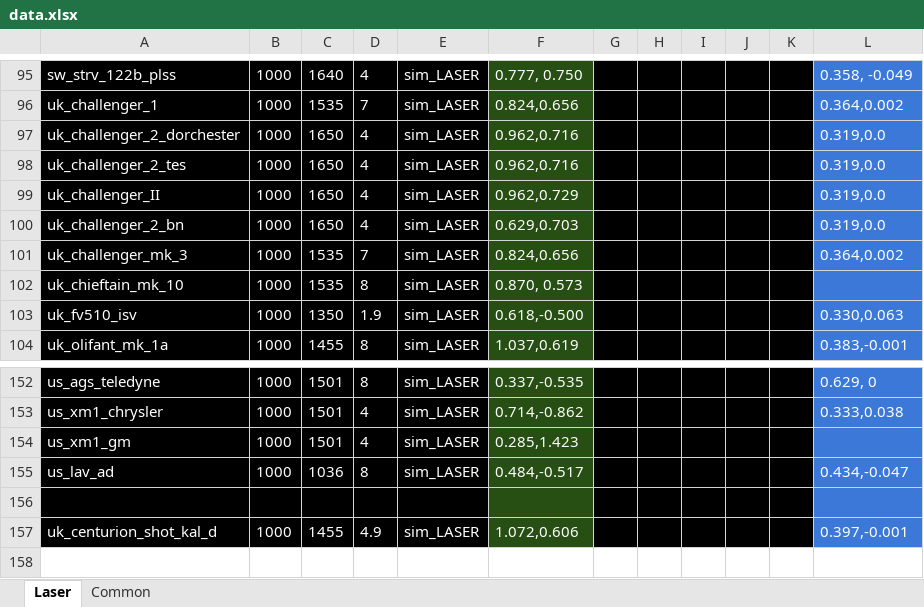
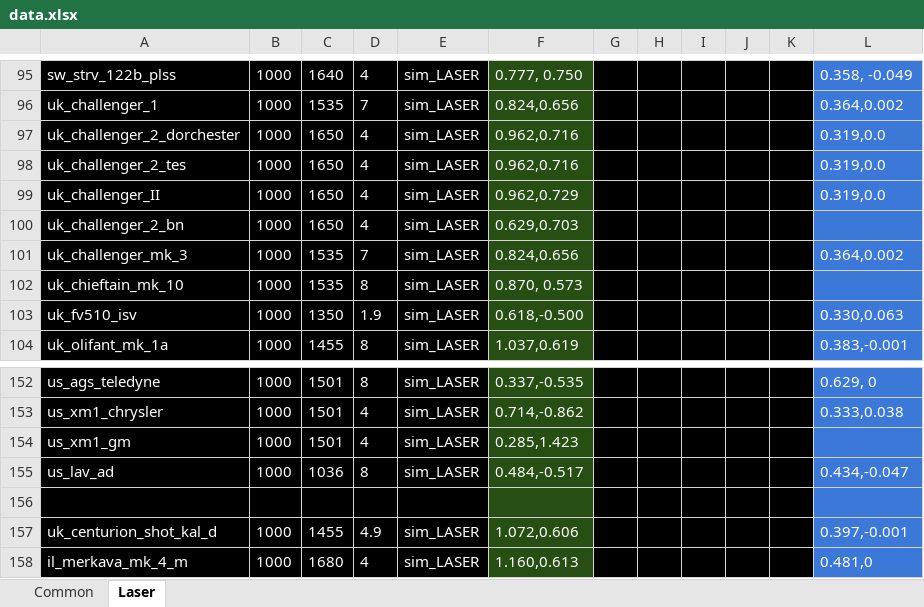
Before and after one commit to ShubbeLeontij/sightgenerator, an Excel workbook: data.xlsx, sheet Laser, drawn as a sheet; only a part is shown, gaps mark what is left out; values as stored, in another font and other column widths than the file's, no borders; the diff names each change by its address in the sheet, - before the commit and + after, or states it on an @@ line.

```diff
--- a/data.xlsx (sheet Laser)
+++ b/data.xlsx (sheet Laser)
@@ sheet tab order changed: Common | Laser @@
-L100: 0.319,0.0
+L100: (empty)
+row 158: il_merkava_mk_4_m | 1000 | 1680 | 4 | sim_LASER | 1.160,0.613 |  |  |  |  |  | 0.481,0
```
Also changed, not shown: sheet Common.
